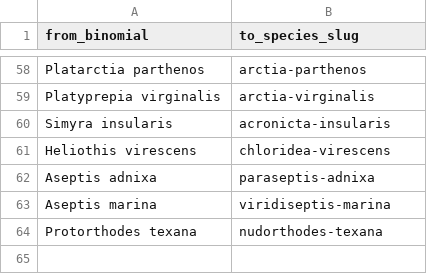
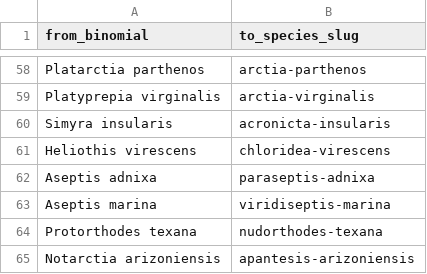
Before and after one commit to pnwinsects/pnwmoths, a CSV file: data/species-synonyms.csv, drawn as a sheet; only a part is shown, gaps mark what is left out; the diff names each change by its address in the sheet, - before the commit and + after, or states it on an @@ line.

```diff
--- a/data/species-synonyms.csv
+++ b/data/species-synonyms.csv
+row 65: Notarctia arizoniensis | apantesis-arizoniensis
```
Also changed, not shown: 9 other files.
